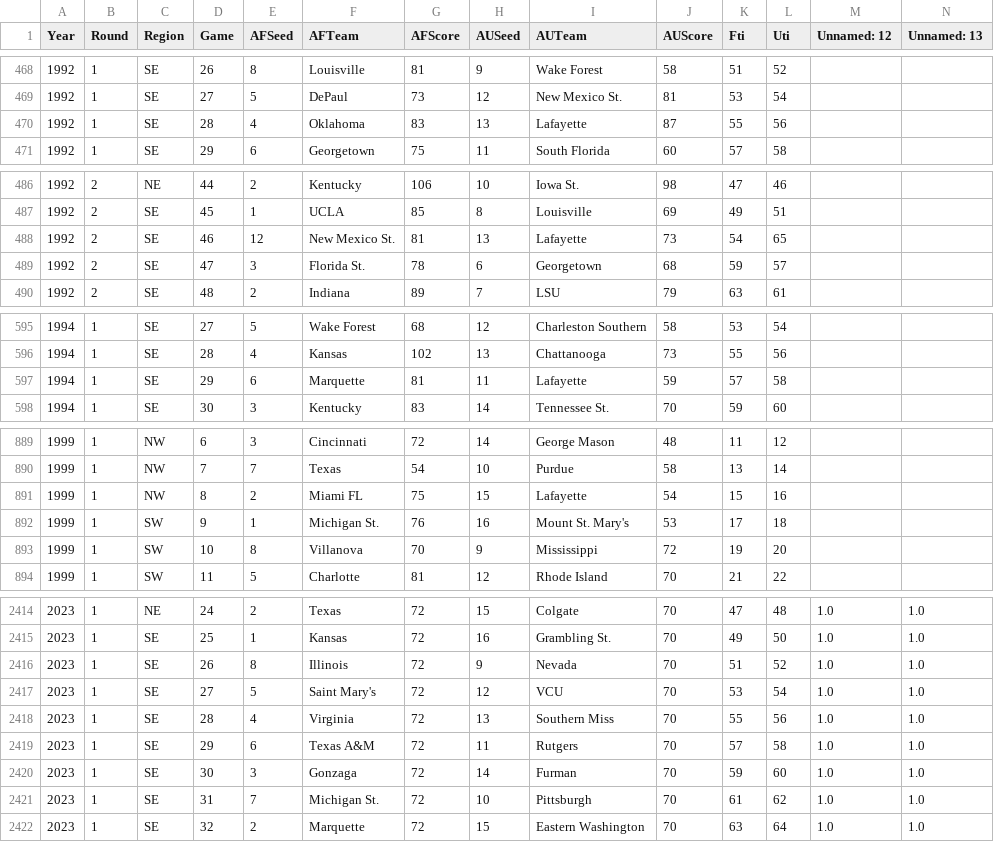
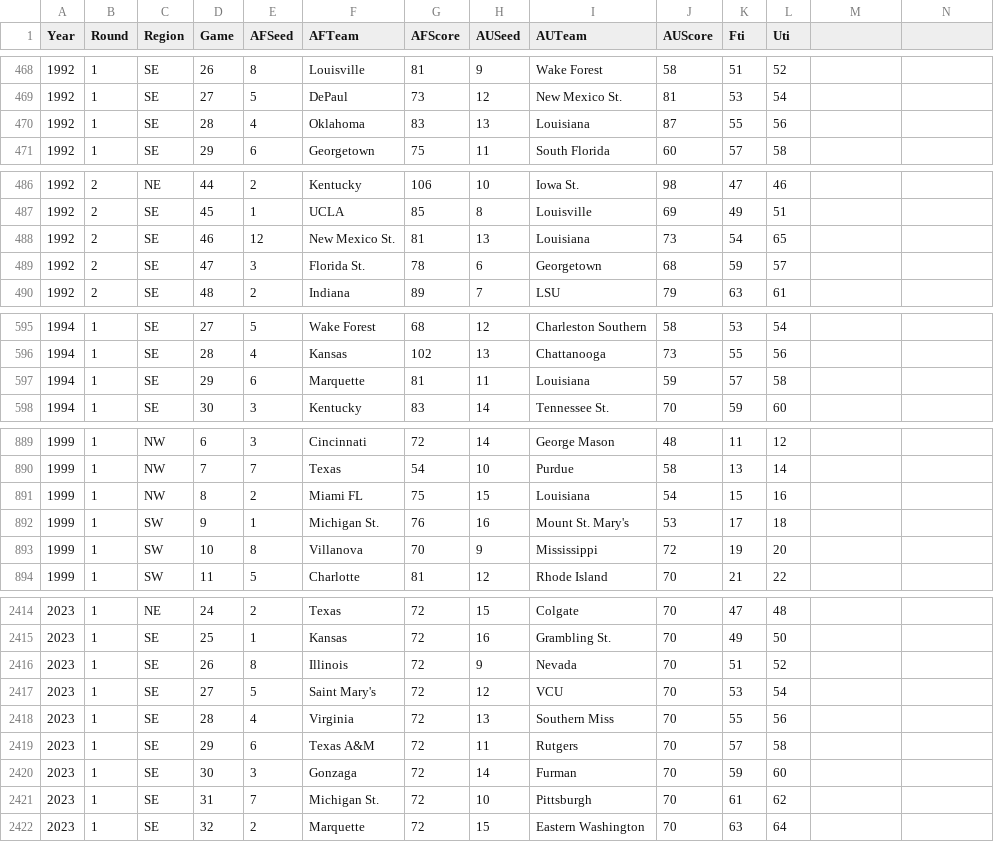
Before and after one commit to harmkenn/Python_Madness_2023, a CSV file: notebooks/step04_FUHistory.csv, drawn as a sheet; only a part is shown, gaps mark what is left out; the diff covers the shown part only.

Commit message:
Lafayette fix

```diff
--- a/notebooks/step04_FUHistory.csv
+++ b/notebooks/step04_FUHistory.csv
@@ -1 +1 @@
-Year,Round,Region,Game,AFSeed,AFTeam,AFScore,AUSeed,AUTeam,AUScore,Fti,Uti,Unnamed: 12,Unnamed: 13
+Year,Round,Region,Game,AFSeed,AFTeam,AFScore,AUSeed,AUTeam,AUScore,Fti,Uti
@@ -470 +470 @@ Year,Round,Region,Game,AFSeed,AFTeam,AFScore,AUSeed,AUTeam,AUScore,Fti,Uti,Unnam
-1992,1,SE,28,4,Oklahoma,83,13,Lafayette,87,55,56,,
+1992,1,SE,28,4,Oklahoma,83,13,Louisiana,87,55,56
@@ -488 +488 @@ Year,Round,Region,Game,AFSeed,AFTeam,AFScore,AUSeed,AUTeam,AUScore,Fti,Uti,Unnam
-1992,2,SE,46,12,New Mexico St.,81,13,Lafayette,73,54,65,,
+1992,2,SE,46,12,New Mexico St.,81,13,Louisiana,73,54,65
@@ -597 +597 @@ Year,Round,Region,Game,AFSeed,AFTeam,AFScore,AUSeed,AUTeam,AUScore,Fti,Uti,Unnam
-1994,1,SE,29,6,Marquette,81,11,Lafayette,59,57,58,,
+1994,1,SE,29,6,Marquette,81,11,Louisiana,59,57,58
@@ -891 +891 @@ Year,Round,Region,Game,AFSeed,AFTeam,AFScore,AUSeed,AUTeam,AUScore,Fti,Uti,Unnam
-1999,1,NW,8,2,Miami FL,75,15,Lafayette,54,15,16,,
+1999,1,NW,8,2,Miami FL,75,15,Louisiana,54,15,16
@@ -2414,9 +2414,9 @@ Year,Round,Region,Game,AFSeed,AFTeam,AFScore,AUSeed,AUTeam,AUScore,Fti,Uti,Unnam
-2023,1,NE,24,2,Texas,72,15,Colgate,70,47,48,1.0,1.0
-2023,1,SE,25,1,Kansas,72,16,Grambling St.,70,49,50,1.0,1.0
-2023,1,SE,26,8,Illinois,72,9,Nevada,70,51,52,1.0,1.0
-2023,1,SE,27,5,Saint Mary's,72,12,VCU,70,53,54,1.0,1.0
-2023,1,SE,28,4,Virginia,72,13,Southern Miss,70,55,56,1.0,1.0
-2023,1,SE,29,6,Texas A&M,72,11,Rutgers,70,57,58,1.0,1.0
-2023,1,SE,30,3,Gonzaga,72,14,Furman,70,59,60,1.0,1.0
-2023,1,SE,31,7,Michigan St.,72,10,Pittsburgh,70,61,62,1.0,1.0
-2023,1,SE,32,2,Marquette,72,15,Eastern Washington,70,63,64,1.0,1.0
+2023,1,NE,24,2,Texas,72,15,Colgate,70,47,48
+2023,1,SE,25,1,Kansas,72,16,Grambling St.,70,49,50
+2023,1,SE,26,8,Illinois,72,9,Nevada,70,51,52
+2023,1,SE,27,5,Saint Mary's,72,12,VCU,70,53,54
+2023,1,SE,28,4,Virginia,72,13,Southern Miss,70,55,56
+2023,1,SE,29,6,Texas A&M,72,11,Rutgers,70,57,58
+2023,1,SE,30,3,Gonzaga,72,14,Furman,70,59,60
+2023,1,SE,31,7,Michigan St.,72,10,Pittsburgh,70,61,62
+2023,1,SE,32,2,Marquette,72,15,Eastern Washington,70,63,64
```
Also changed, not shown: 58 edited cells elsewhere in this file, notebooks/step01_kenpom0823.csv, notebooks/step02_espnbpi0823.csv, 7 other files.
